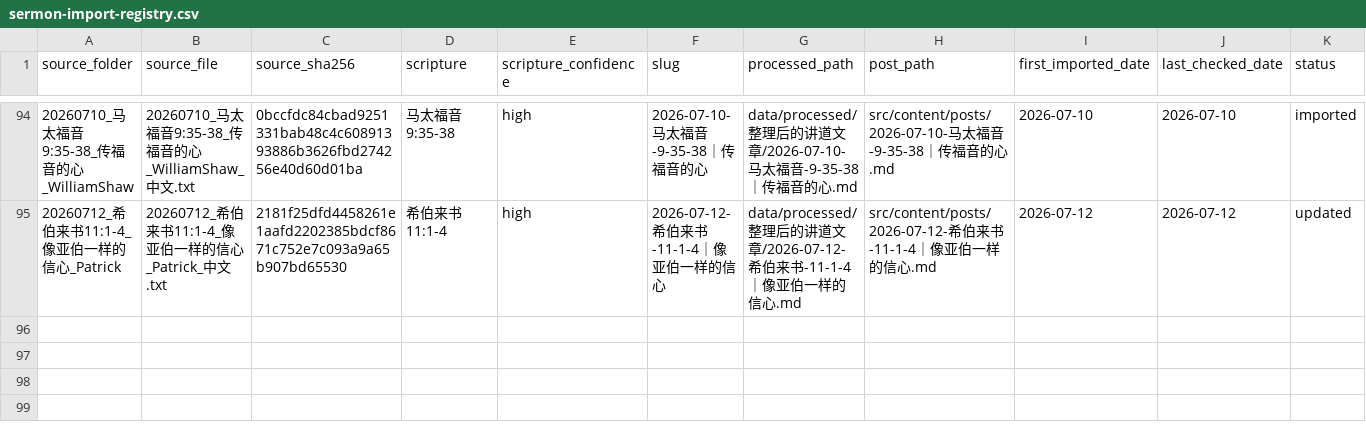
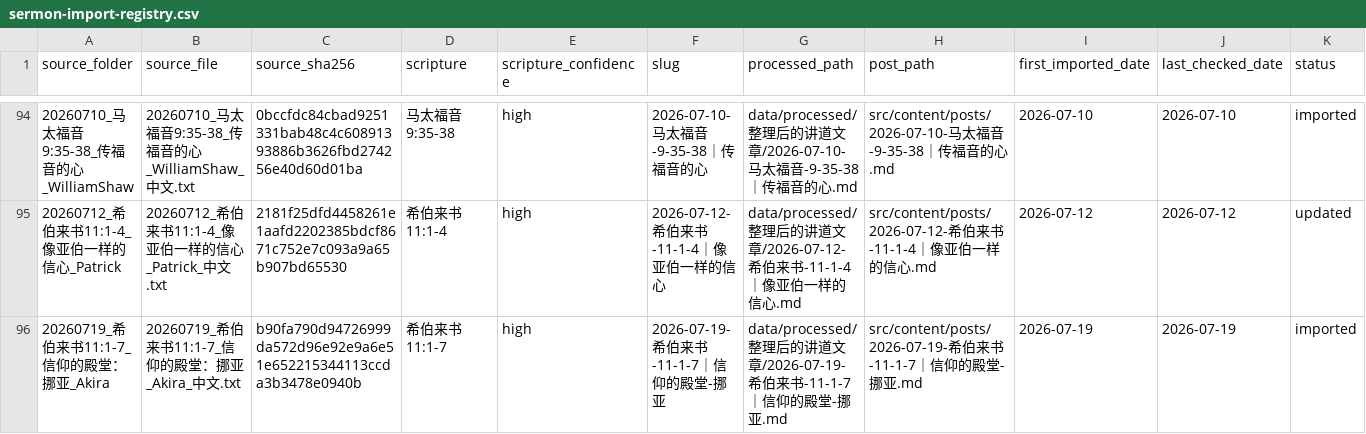
Before and after one commit to Ronnie0229/Ronnie0229.github.io, a CSV file: docs/内容整理报告/sermon-import-registry.csv, drawn as a sheet; only a part is shown, gaps mark what is left out.

Commit message:
publish Akira sermon on Noah

```diff
--- a/docs/内容整理报告/sermon-import-registry.csv
+++ b/docs/内容整理报告/sermon-import-registry.csv
@@ -95 +95,2 @@
 20260712_希伯来书11:1-4_像亚伯一样的信心_Patrick,20260712_希伯来书11:1-4_像亚伯一样的信心_Patrick_中文.txt,2181f25dfd4458261e1aafd2202385bdcf8671c752e7c093a9a65b907bd65530,希伯来书 11:1-4,high,2026-07-12-希伯来书-11-1-4｜像亚伯一样的信心,data/processed/整理后的讲道文章/2026-07-12-希伯来书-11-1-4｜像亚伯一样的信心.md,src/content/posts/2026-07-12-希伯来书-11-1-4｜像亚伯一样的信心.md,2026-07-12,2026-07-12,updated
+20260719_希伯来书11:1-7_信仰的殿堂：挪亚_Akira,20260719_希伯来书11:1-7_信仰的殿堂：挪亚_Akira_中文.txt,b90fa790d94726999da572d96e92e9a6e51e652215344113ccda3b3478e0940b,希伯来书 11:1-7,high,2026-07-19-希伯来书-11-1-7｜信仰的殿堂-挪亚,data/processed/整理后的讲道文章/2026-07-19-希伯来书-11-1-7｜信仰的殿堂-挪亚.md,src/content/posts/2026-07-19-希伯来书-11-1-7｜信仰的殿堂-挪亚.md,2026-07-19,2026-07-19,imported
```
Also changed, not shown: docs/内容整理报告/讲道文章目录.csv, 3 other files.
